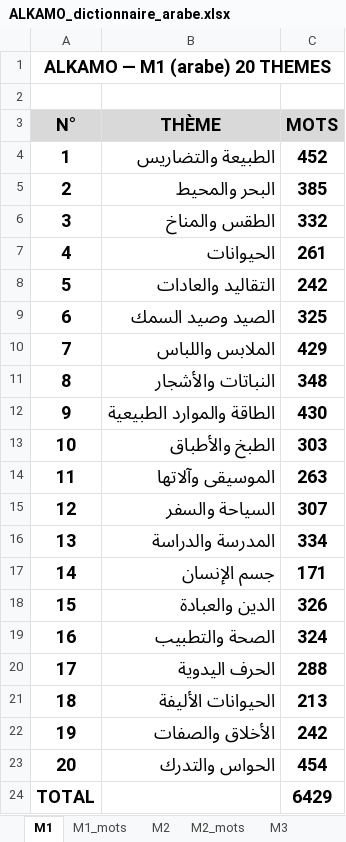
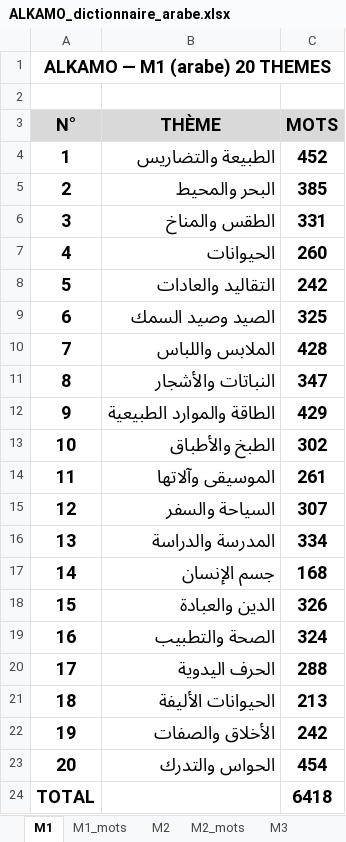
Before and after one commit to beldjehemalkma-bit/alkamo-arabe, an Excel workbook: ALKAMO_dictionnaire_arabe.xlsx, sheet M1, drawn as a sheet; values as stored, in another font and other column widths than the file's, no borders; the diff names each change by its address in the sheet, - before the commit and + after, or states it on an @@ line.

```diff
--- a/ALKAMO_dictionnaire_arabe.xlsx (sheet M1)
+++ b/ALKAMO_dictionnaire_arabe.xlsx (sheet M1)
-C6 (MOTS): 332
+C6 (MOTS): 331
-C7 (MOTS): 261
+C7 (MOTS): 260
-C10 (MOTS): 429
+C10 (MOTS): 428
-C11 (MOTS): 348
+C11 (MOTS): 347
-C12 (MOTS): 430
+C12 (MOTS): 429
-C13 (MOTS): 303
+C13 (MOTS): 302
-C14 (MOTS): 263
+C14 (MOTS): 261
-C17 (MOTS): 171
+C17 (MOTS): 168
-C24 (MOTS): 6429
+C24 (MOTS): 6418
```
Also changed, not shown: sheet M1_mots, sheet M2_mots, sheet M3_mots, sheet M4_mots, sheet M5_mots, sheet RÉCAP GLOBAL, 4 more sheets, other sheet tabs.
